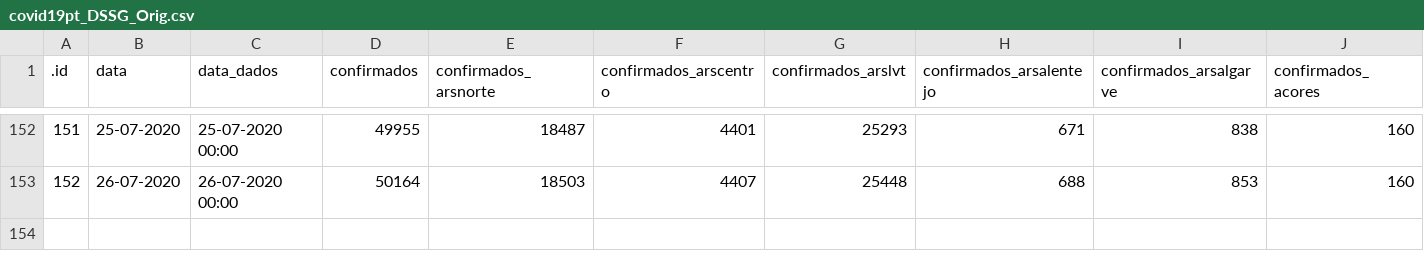
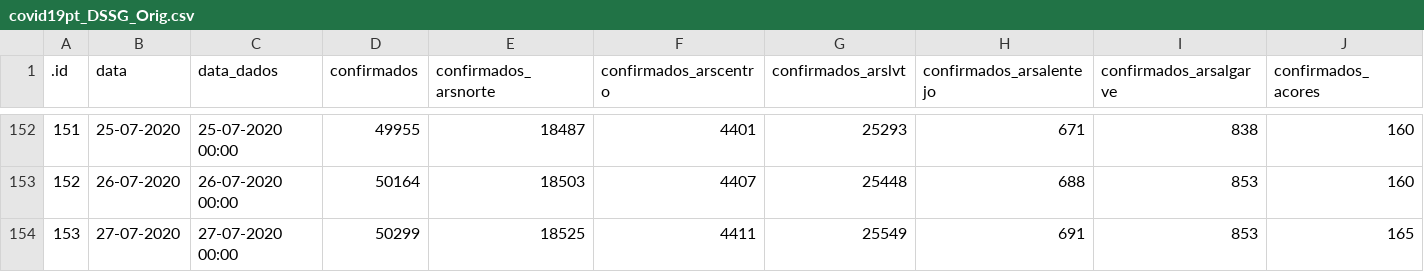
Before and after one commit to CEAUL/Dados_COVID-19_PT, a CSV file: data/covid19pt_DSSG_Orig.csv, drawn as a sheet; only a part is shown, gaps mark what is left out; rows hold the shown columns only; the diff names each change by its address in the sheet, - before the commit and + after, or states it on an @@ line.

```diff
--- a/data/covid19pt_DSSG_Orig.csv
+++ b/data/covid19pt_DSSG_Orig.csv
+row 154: 153 | 27-07-2020 | 27-07-2020 00:00 | 50299 | 18525 | 4411 | 25549 | 691 | 853 | 165
```
Also changed, not shown: 7 other files.
